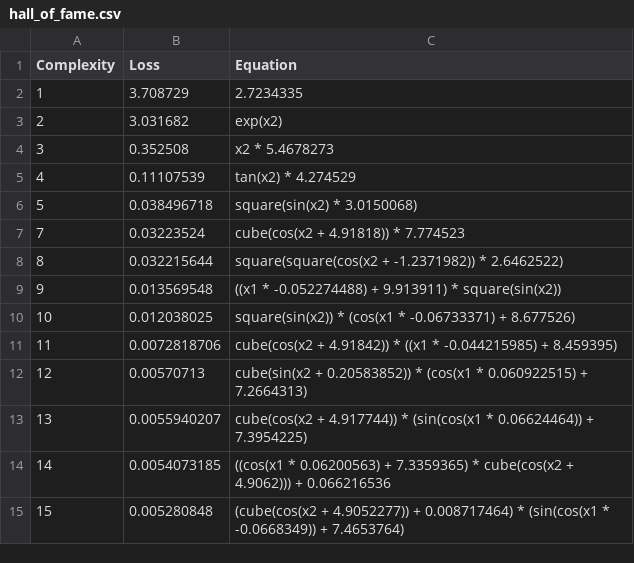
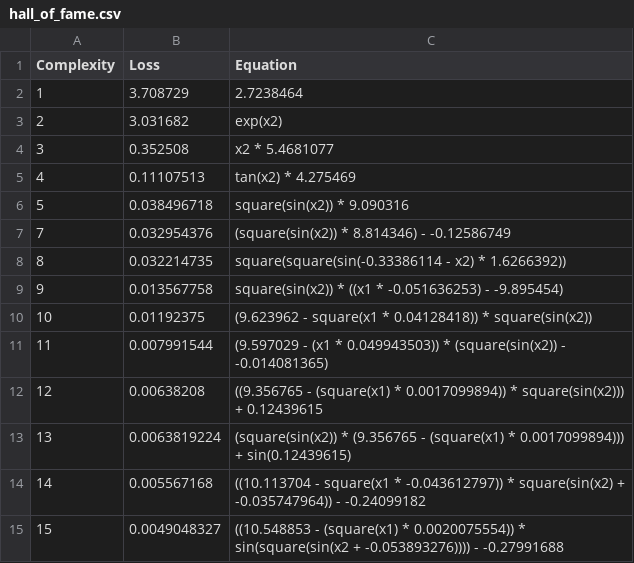
Before and after one commit to j-haralds/MSc_thesis, a CSV file: program/5_Multi/symbols/outputs/R1/hall_of_fame.csv, drawn as a sheet.

```diff
--- a/program/5_Multi/symbols/outputs/R1/hall_of_fame.csv
+++ b/program/5_Multi/symbols/outputs/R1/hall_of_fame.csv
@@ -1,15 +1,15 @@
 Complexity,Loss,Equation
-1,3.708729,"2.7234335"
+1,3.708729,"2.7238464"
 2,3.031682,"exp(x2)"
-3,0.352508,"x2 * 5.4678273"
-4,0.11107539,"tan(x2) * 4.274529"
-5,0.038496718,"square(sin(x2) * 3.0150068)"
-7,0.03223524,"cube(cos(x2 + 4.91818)) * 7.774523"
-8,0.032215644,"square(square(cos(x2 + -1.2371982)) * 2.6462522)"
-9,0.013569548,"((x1 * -0.052274488) + 9.913911) * square(sin(x2))"
-10,0.012038025,"square(sin(x2)) * (cos(x1 * -0.06733371) + 8.677526)"
-11,0.0072818706,"cube(cos(x2 + 4.91842)) * ((x1 * -0.044215985) + 8.459395)"
-12,0.00570713,"cube(sin(x2 + 0.20583852)) * (cos(x1 * 0.060922515) + 7.2664313)"
-13,0.0055940207,"cube(cos(x2 + 4.917744)) * (sin(cos(x1 * 0.06624464)) + 7.3954225)"
-14,0.0054073185,"((cos(x1 * 0.06200563) + 7.3359365) * cube(cos(x2 + 4.9062))) + 0.066216536"
-15,0.005280848,"(cube(cos(x2 + 4.9052277)) + 0.008717464) * (sin(cos(x1 * -0.0668349)) + 7.4653764)"
+3,0.352508,"x2 * 5.4681077"
+4,0.11107513,"tan(x2) * 4.275469"
+5,0.038496718,"square(sin(x2)) * 9.090316"
+7,0.032954376,"(square(sin(x2)) * 8.814346) - -0.12586749"
+8,0.032214735,"square(square(sin(-0.33386114 - x2) * 1.6266392))"
+9,0.013567758,"square(sin(x2)) * ((x1 * -0.051636253) - -9.895454)"
+10,0.01192375,"(9.623962 - square(x1 * 0.04128418)) * square(sin(x2))"
+11,0.007991544,"(9.597029 - (x1 * 0.049943503)) * (square(sin(x2)) - -0.014081365)"
+12,0.00638208,"((9.356765 - (square(x1) * 0.0017099894)) * square(sin(x2))) + 0.12439615"
+13,0.0063819224,"(square(sin(x2)) * (9.356765 - (square(x1) * 0.0017099894))) + sin(0.12439615)"
+14,0.005567168,"((10.113704 - square(x1 * -0.043612797)) * square(sin(x2) + -0.035747964)) - -0.24099182"
+15,0.0049048327,"((10.548853 - (square(x1) * 0.0020075554)) * sin(square(sin(x2 + -0.053893276)))) - -0.27991688"
```
Also changed, not shown: program/5_Multi/symbols/outputs/R0/hall_of_fame.csv, 19 other files.
